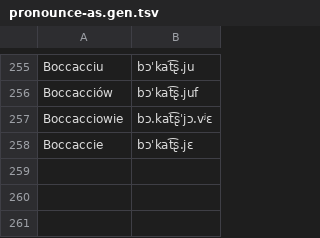
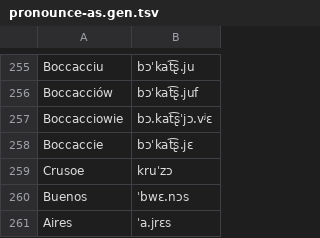
Before and after one commit to jimregan/wolnelektury-speech-corpus, a TSV file: pron-data/pronounce-as.gen.tsv, drawn as a sheet; only a part is shown, gaps mark what is left out; the diff names each change by its address in the sheet, - before the commit and + after, or states it on an @@ line.

```diff
--- a/pron-data/pronounce-as.gen.tsv
+++ b/pron-data/pronounce-as.gen.tsv
+row 259: Crusoe | kruˈzɔ
+row 260: Buenos | ˈbwɛ.nɔs
+row 261: Aires | ˈa.jrɛs
```
Also changed, not shown: pron-data/pronounce-as.tsv.
